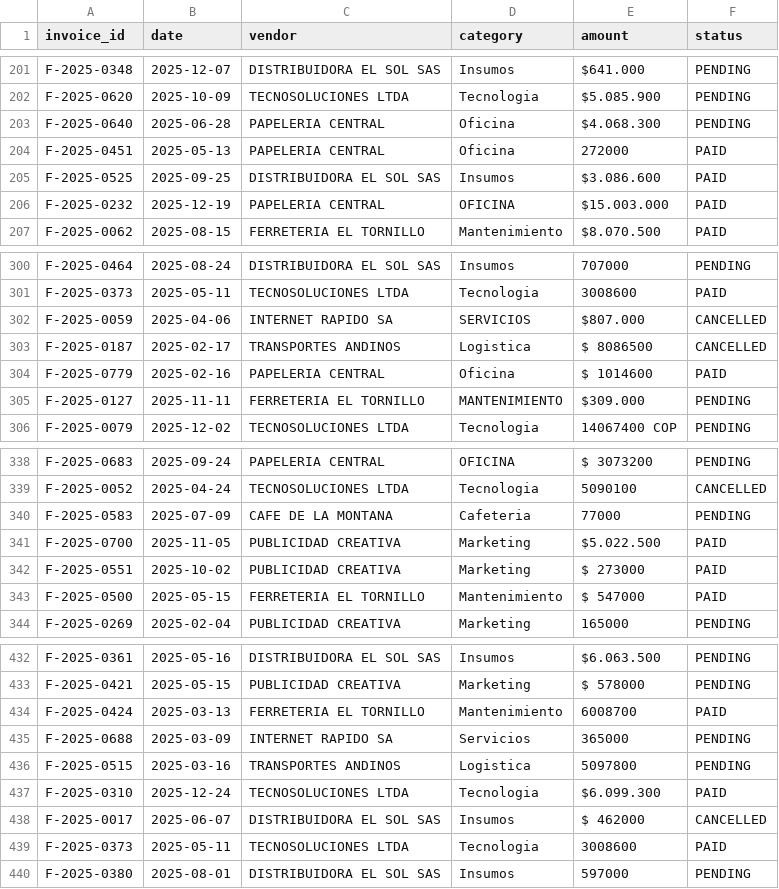
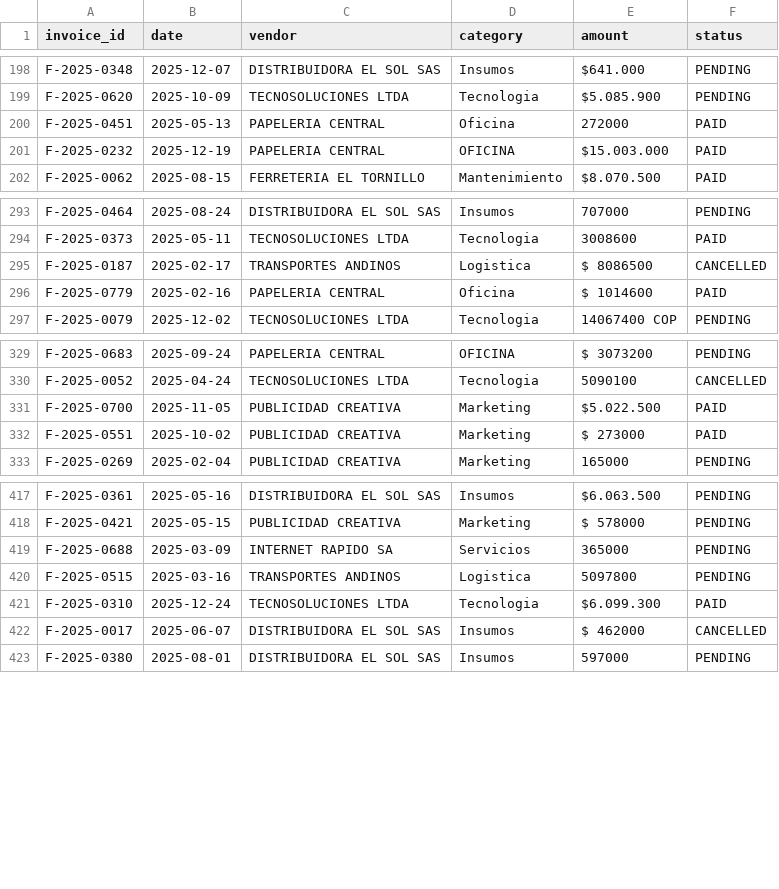
Before and after one commit to beatrizdelmarj/finance_dataset_analysis, a CSV file: invoices_clean.csv, drawn as a sheet; only a part is shown, gaps mark what is left out; the diff covers the shown part only.

Commit message:
clean: remove 27 duplicate invoice rows - dataset reduced to 718 rows

```diff
--- a/invoices_clean.csv
+++ b/invoices_clean.csv
@@ -202,5 +199,3 @@ F-2025-0348,2025-12-07,DISTRIBUIDORA EL SOL SAS,Insumos,$641.000,PENDING
 F-2025-0620,2025-10-09,TECNOSOLUCIONES LTDA,Tecnologia,$5.085.900,PENDING
-F-2025-0640,2025-06-28,PAPELERIA CENTRAL,Oficina,$4.068.300,PENDING
 F-2025-0451,2025-05-13,PAPELERIA CENTRAL,Oficina,272000,PAID
-F-2025-0525,2025-09-25,DISTRIBUIDORA EL SOL SAS,Insumos,$3.086.600,PAID
 F-2025-0232,2025-12-19,PAPELERIA CENTRAL,OFICINA,$15.003.000,PAID
@@ -301,6 +294,4 @@ F-2025-0464,2025-08-24,DISTRIBUIDORA EL SOL SAS,Insumos,707000,PENDING
 F-2025-0373,2025-05-11,TECNOSOLUCIONES LTDA,Tecnologia,3008600,PAID
-F-2025-0059,2025-04-06,INTERNET RAPIDO SA,SERVICIOS,$807.000,CANCELLED
 F-2025-0187,2025-02-17,TRANSPORTES ANDINOS,Logistica,$ 8086500,CANCELLED
 F-2025-0779,2025-02-16,PAPELERIA CENTRAL,Oficina,$ 1014600,PAID
-F-2025-0127,2025-11-11,FERRETERIA EL TORNILLO,MANTENIMIENTO,$309.000,PENDING
 F-2025-0079,2025-12-02,TECNOSOLUCIONES LTDA,Tecnologia,14067400 COP,PENDING
@@ -339,6 +330,4 @@ F-2025-0683,2025-09-24,PAPELERIA CENTRAL,OFICINA,$ 3073200,PENDING
 F-2025-0052,2025-04-24,TECNOSOLUCIONES LTDA,Tecnologia,5090100,CANCELLED
-F-2025-0583,2025-07-09,CAFE DE LA MONTANA,Cafeteria,77000,PENDING
 F-2025-0700,2025-11-05,PUBLICIDAD CREATIVA,Marketing,$5.022.500,PAID
 F-2025-0551,2025-10-02,PUBLICIDAD CREATIVA,Marketing,$ 273000,PAID
-F-2025-0500,2025-05-15,FERRETERIA EL TORNILLO,Mantenimiento,$ 547000,PAID
 F-2025-0269,2025-02-04,PUBLICIDAD CREATIVA,Marketing,165000,PENDING
@@ -433,3 +418,2 @@ F-2025-0361,2025-05-16,DISTRIBUIDORA EL SOL SAS,Insumos,$6.063.500,PENDING
 F-2025-0421,2025-05-15,PUBLICIDAD CREATIVA,Marketing,$ 578000,PENDING
-F-2025-0424,2025-03-13,FERRETERIA EL TORNILLO,Mantenimiento,6008700,PAID
 F-2025-0688,2025-03-09,INTERNET RAPIDO SA,Servicios,365000,PENDING
@@ -438,3 +422,2 @@ F-2025-0310,2025-12-24,TECNOSOLUCIONES LTDA,Tecnologia,$6.099.300,PAID
 F-2025-0017,2025-06-07,DISTRIBUIDORA EL SOL SAS,Insumos,$ 462000,CANCELLED
-F-2025-0373,2025-05-11,TECNOSOLUCIONES LTDA,Tecnologia,3008600,PAID
 F-2025-0380,2025-08-01,DISTRIBUIDORA EL SOL SAS,Insumos,597000,PENDING
```
Also changed, not shown: 19 removed rows elsewhere in this file, 2 other files.
